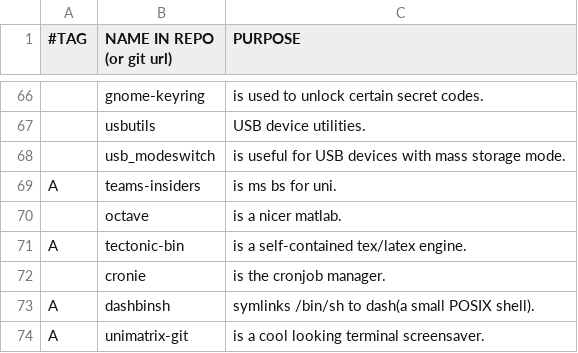
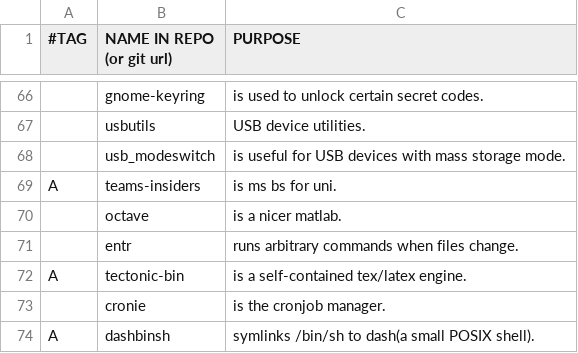
Before and after one commit to BachoSeven/AARGH, a CSV file: progs.csv, drawn as a sheet; only a part is shown, gaps mark what is left out; the shorter side is filled out with more unchanged rows; the diff names each change by its address in the sheet, - before the commit and + after, or states it on an @@ line.

Commit message:
Add entr

```diff
--- a/progs.csv
+++ b/progs.csv
+row 71:  | entr | runs arbitrary commands when files change.
```
